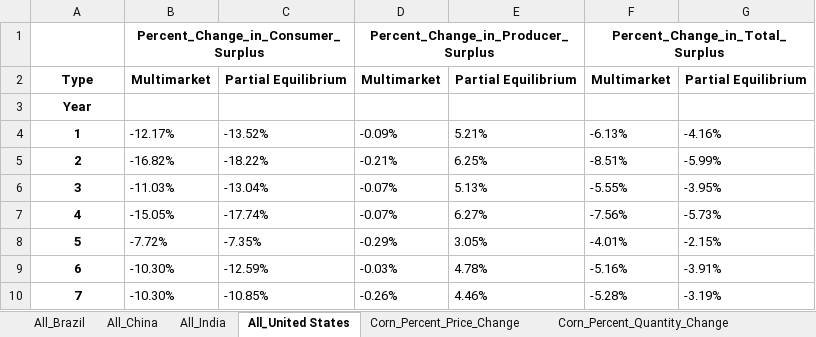
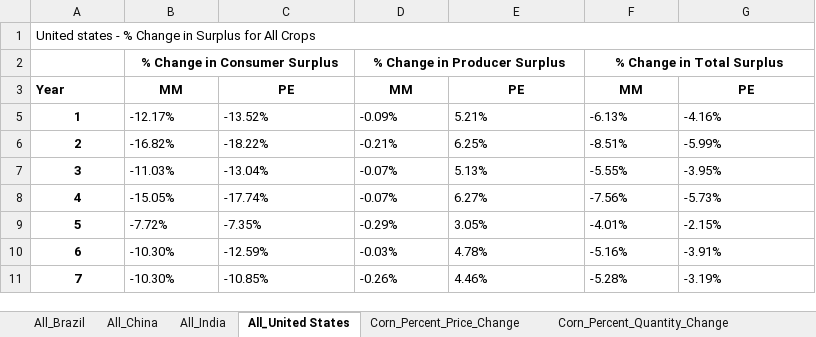
Before and after one commit to S-Aleti/Climate-Ag-Simulation, an Excel workbook: results/xlsx/results_CLM5_formatted.xlsx, sheet All_United States, drawn as a sheet; only a part is shown; values as stored, in another font and other column widths than the file's, no borders; removed rows and columns are numbered as before the commit, all else as after; the diff names each change by its address in the sheet, - before the commit and + after, or states it on an @@ line.

```diff
--- a/results/xlsx/results_CLM5_formatted.xlsx (sheet All_United States)
+++ b/results/xlsx/results_CLM5_formatted.xlsx (sheet All_United States)
-row 1:  | Percent_Change_in_Consumer_Surplus |  | Percent_Change_in_Producer_Surplus |  | Percent_Change_in_Total_Surplus
-row 2: Type | Multimarket | Partial Equilibrium | Multimarket | Partial Equilibrium | Multimarket | Partial Equilibrium
+row 1: United states - % Change in Surplus for All Crops
+row 2:  | % Change in Consumer Surplus |  | % Change in Producer Surplus |  | % Change in Total Surplus
-A3 alignment: center
+A3 alignment: left
-B3: (empty)
+B3: MM
-C3: (empty)
+C3: PE
-D3: (empty)
+D3: MM
-E3: (empty)
+E3: PE
-F3: (empty)
+F3: MM
-G3: (empty)
+G3: PE
```
Also changed, not shown: sheet All_Brazil, sheet All_India, sheet All_China, sheet Soybean_Percent_Quantity_Change, sheet Corn_Percent_Quantity_Change, sheet Soybean_Percent_Price_Change, 1 more sheet, 3 other files.
